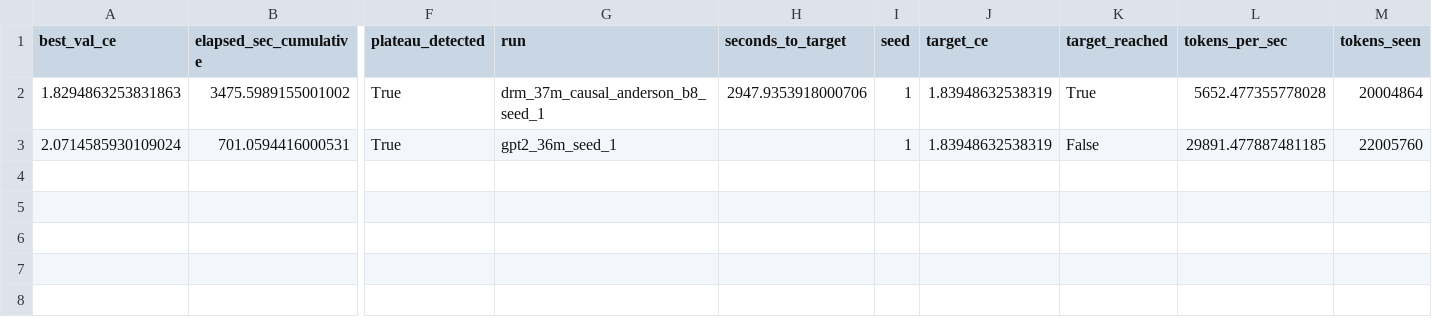
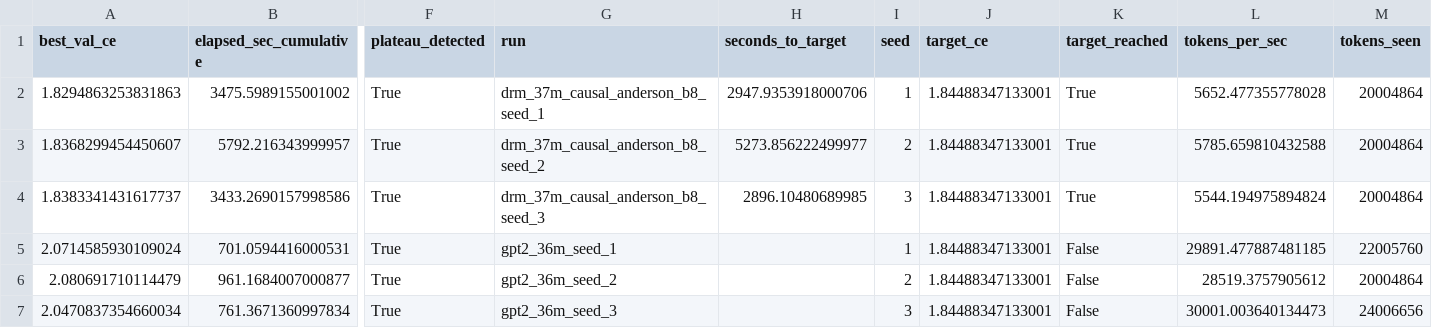
Before and after one commit to AletheionAGI/ASM, a CSV file: docs/benchmarks/tta/time_to_quality_runs.csv, drawn as a sheet; only a part is shown, gaps mark what is left out; addresses are those after the commit; rows hold the shown columns only; the diff names each change by its address in the sheet, - before the commit and + after, or states it on an @@ line.

```diff
--- a/docs/benchmarks/tta/time_to_quality_runs.csv
+++ b/docs/benchmarks/tta/time_to_quality_runs.csv
-J2 (target_ce): 1.83948632538319
+J2 (target_ce): 1.84488347133001
+row 3: 1.8368299454450607 | 5792.216343999957 | True | drm_37m_causal_anderson_b8_seed_2 | 5273.856222499977 | 2 | 1.84488347133001 | True | 5785.659810432588 | 20004864
+row 4: 1.8383341431617737 | 3433.2690157998586 | True | drm_37m_causal_anderson_b8_seed_3 | 2896.10480689985 | 3 | 1.84488347133001 | True | 5544.194975894824 | 20004864
-J5 (target_ce): 1.83948632538319
+J5 (target_ce): 1.84488347133001
+row 6: 2.080691710114479 | 961.1684007000877 | True | gpt2_36m_seed_2 |  | 2 | 1.84488347133001 | False | 28519.3757905612 | 20004864
+row 7: 2.0470837354660034 | 761.3671360997834 | True | gpt2_36m_seed_3 |  | 3 | 1.84488347133001 | False | 30001.003640134473 | 24006656
```
Also changed, not shown: docs/benchmarks/tta/time_to_quality_aggregate.csv, 14 other files.
